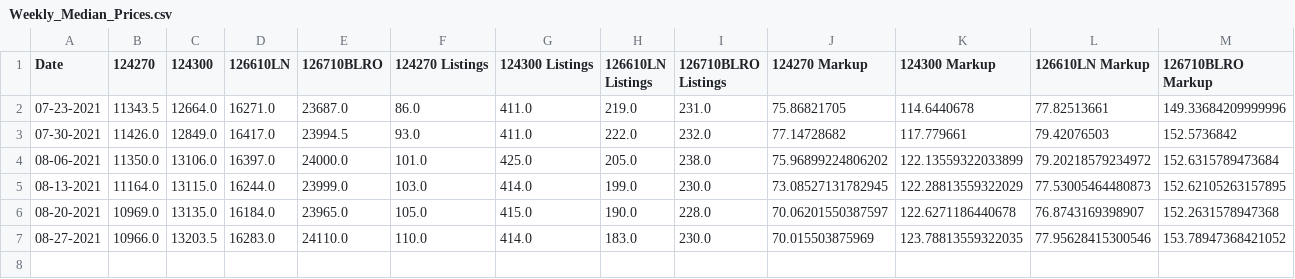
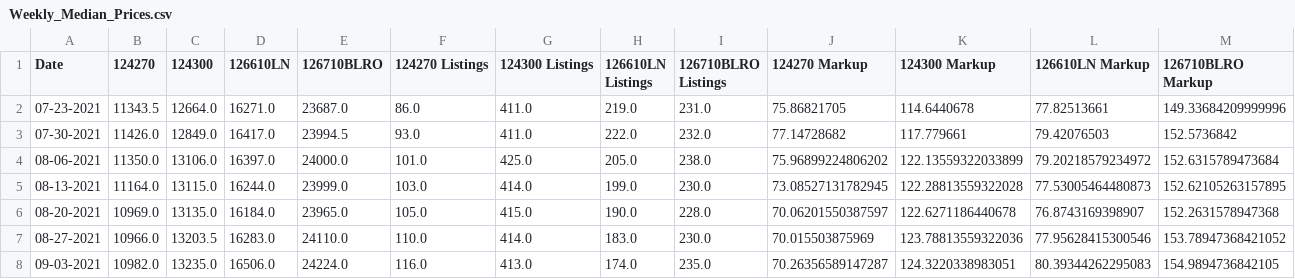
Before and after one commit to bobbypine/Rolex, a CSV file: Prices/Weekly_Median_Prices.csv, drawn as a sheet.

Commit message:
Updated Pricing

```diff
--- a/Prices/Weekly_Median_Prices.csv
+++ b/Prices/Weekly_Median_Prices.csv
@@ -4,4 +4,5 @@ Date,124270,124300,126610LN,126710BLRO,124270 Listings,124300 Listings,126610LN
 08-06-2021,11350.0,13106.0,16397.0,24000.0,101.0,425.0,205.0,238.0,75.96899224806202,122.13559322033899,79.20218579234972,152.6315789473684
-08-13-2021,11164.0,13115.0,16244.0,23999.0,103.0,414.0,199.0,230.0,73.08527131782945,122.28813559322029,77.53005464480873,152.62105263157895
+08-13-2021,11164.0,13115.0,16244.0,23999.0,103.0,414.0,199.0,230.0,73.08527131782945,122.28813559322028,77.53005464480873,152.62105263157895
 08-20-2021,10969.0,13135.0,16184.0,23965.0,105.0,415.0,190.0,228.0,70.06201550387597,122.6271186440678,76.8743169398907,152.2631578947368
-08-27-2021,10966.0,13203.5,16283.0,24110.0,110.0,414.0,183.0,230.0,70.015503875969,123.78813559322035,77.95628415300546,153.78947368421052
+08-27-2021,10966.0,13203.5,16283.0,24110.0,110.0,414.0,183.0,230.0,70.015503875969,123.78813559322036,77.95628415300546,153.78947368421052
+09-03-2021,10982.0,13235.0,16506.0,24224.0,116.0,413.0,174.0,235.0,70.26356589147287,124.3220338983051,80.39344262295083,154.9894736842105
```
